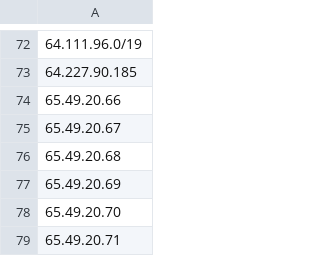
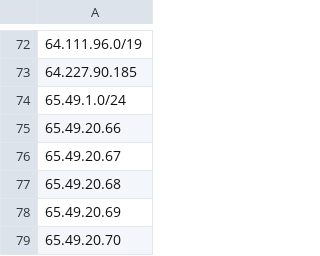
Before and after one commit to avidansternberg/project-blocklist, a CSV file: abusive-ips.v4.csv, drawn as a sheet; only a part is shown, gaps mark what is left out; the shorter side is filled out with more unchanged rows.

Commit message:
Adding new ip range used by shadowserver.org scanner

```diff
--- a/abusive-ips.v4.csv
+++ b/abusive-ips.v4.csv
@@ -73,2 +73,3 @@
 64.227.90.185
+65.49.1.0/24
 65.49.20.66
```
